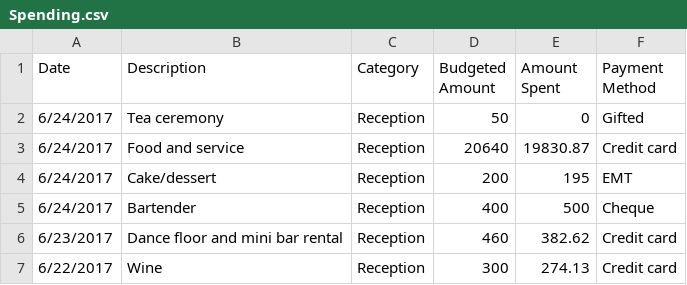
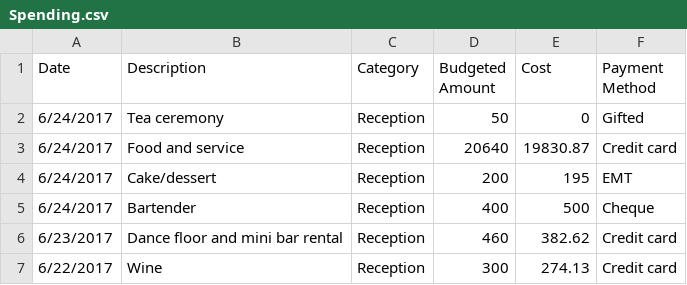
Before and after one commit to enanthav/cpsc583-a2, a CSV file: Spending.csv, drawn as a sheet; only a part is shown.

```diff
--- a/Spending.csv
+++ b/Spending.csv
@@ -1,2 +1,2 @@
-Date,Description,Category,Budgeted Amount,Amount Spent,Payment Method
+Date,Description,Category,Budgeted Amount,Cost,Payment Method
 6/24/2017,Tea ceremony,Reception,50,0,Gifted
```
Also changed, not shown: 4 other files.
